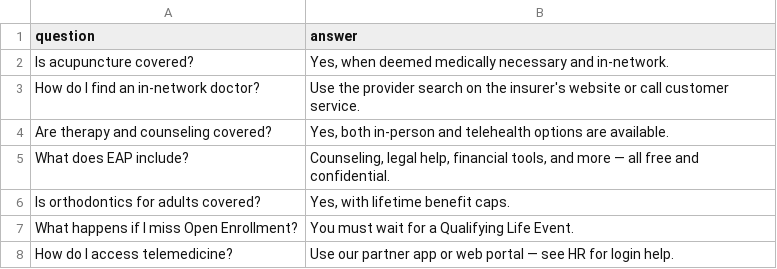
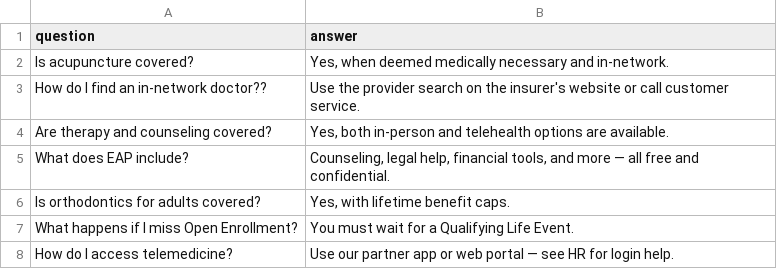
Before and after one commit to KeenSight-AI-Demo-Apps/Hr_assist_aibot, a CSV file: data/hr_benefits.csv, drawn as a sheet.

```diff
--- a/data/hr_benefits.csv
+++ b/data/hr_benefits.csv
@@ -2,3 +2,3 @@ question,answer
 "Is acupuncture covered?","Yes, when deemed medically necessary and in-network."
-"How do I find an in-network doctor?","Use the provider search on the insurer's website or call customer service."
+"How do I find an in-network doctor??","Use the provider search on the insurer's website or call customer service."
 "Are therapy and counseling covered?","Yes, both in-person and telehealth options are available."
```
Also changed, not shown: 4 other files.
